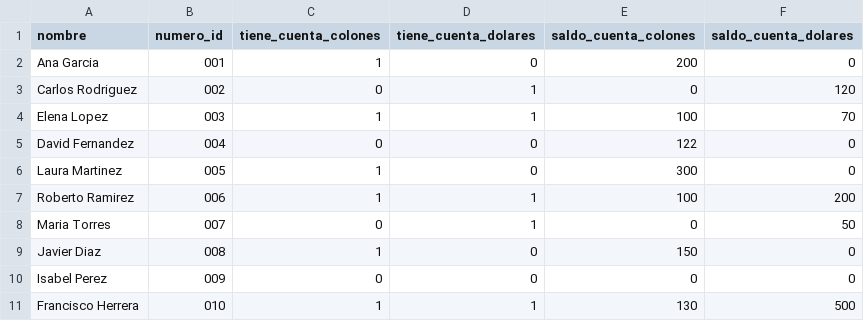
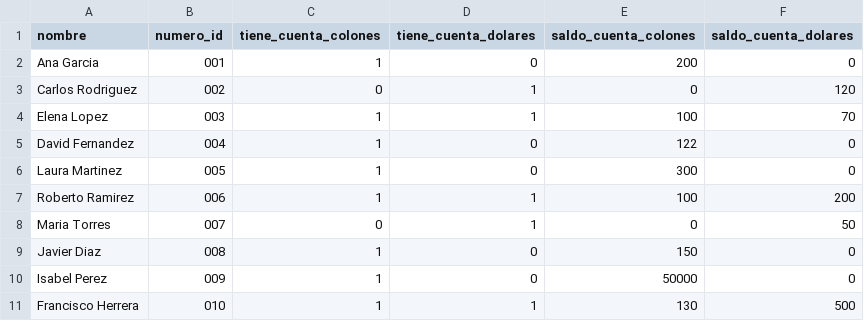
Before and after one commit to rubengm11/ie0217-proyecto, a CSV file: src/clientes.csv, drawn as a sheet.

```diff
--- a/src/clientes.csv
+++ b/src/clientes.csv
@@ -4,3 +4,3 @@ Carlos Rodriguez,002,0,1,0,120
 Elena Lopez,003,1,1,100,70
-David Fernandez,004,0,0,122,0
+David Fernandez,004,1,0,122,0
 Laura Martinez,005,1,0,300,0
@@ -9,3 +9,3 @@ Maria Torres,007,0,1,0,50
 Javier Diaz,008,1,0,150,0
-Isabel Perez,009,0,0,0,0
+Isabel Perez,009,1,0,50000,0
 Francisco Herrera,010,1,1,130,500
```
Also changed, not shown: 1 other file.
